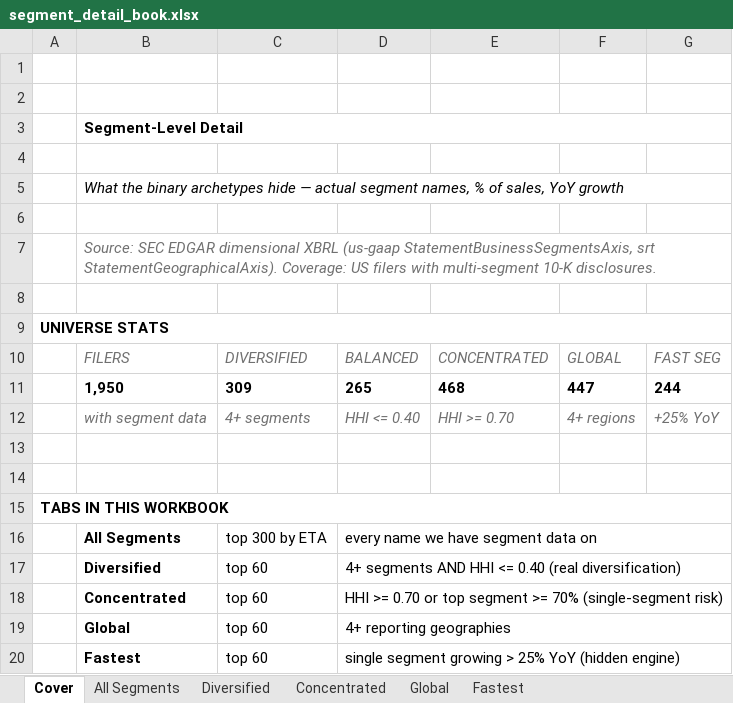
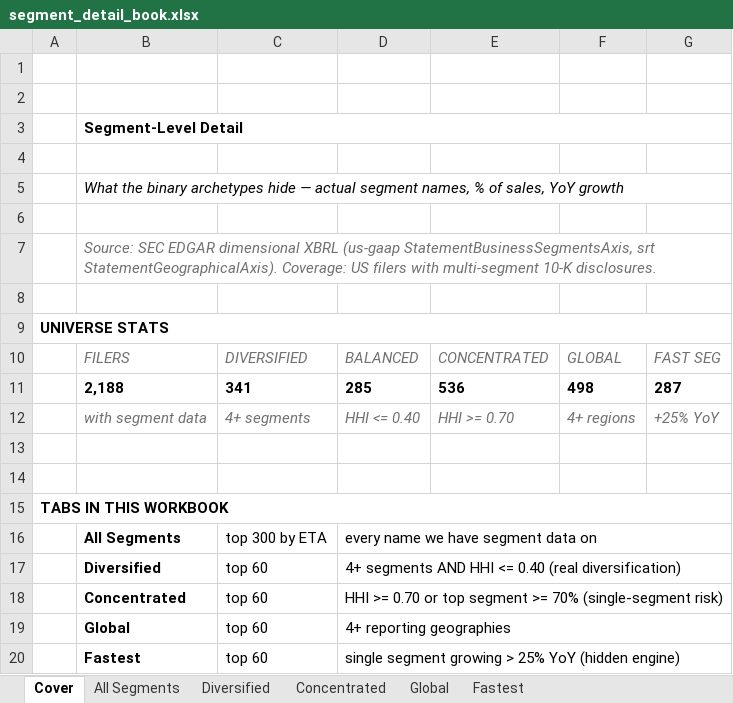
Before and after one commit to jupitersstring/cyclepapa, an Excel workbook: segment_detail_book.xlsx, sheet Cover, drawn as a sheet; values as stored, in another font and other column widths than the file's, no borders; removed rows and columns are numbered as before the commit, all else as after; the diff names each change by its address in the sheet, - before the commit and + after, or states it on an @@ line.

```diff
--- a/segment_detail_book.xlsx (sheet Cover)
+++ b/segment_detail_book.xlsx (sheet Cover)
-row 11:  | 1,950 | 309 | 265 | 468 | 447 | 244
+row 11:  | 2,188 | 341 | 285 | 536 | 498 | 287
```
Also changed, not shown: sheet All Segments, sheet Fastest, sheet Diversified, sheet Concentrated, sheet Global, asymmetry_country_workbook.xlsx, asymmetry_nms_book.xlsx, 16 other files.
